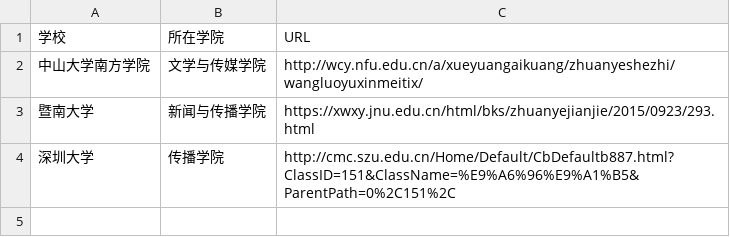
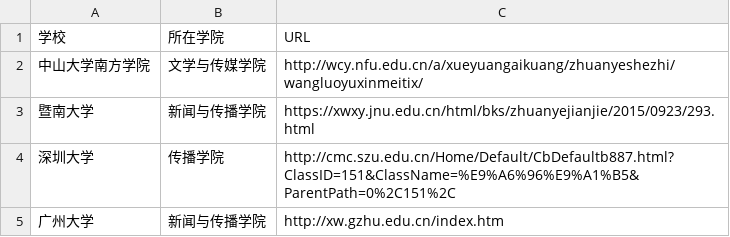
Before and after one commit to 3Emy/list_newmedia_undergraduate_CN_19, a CSV file: list.csv, drawn as a sheet; the diff names each change by its address in the sheet, - before the commit and + after, or states it on an @@ line.

Commit message:
添加广州大学

```diff
--- a/list.csv
+++ b/list.csv
+row 5: 广州大学 | 新闻与传播学院 | http://xw.gzhu.edu.cn/index.htm
```
